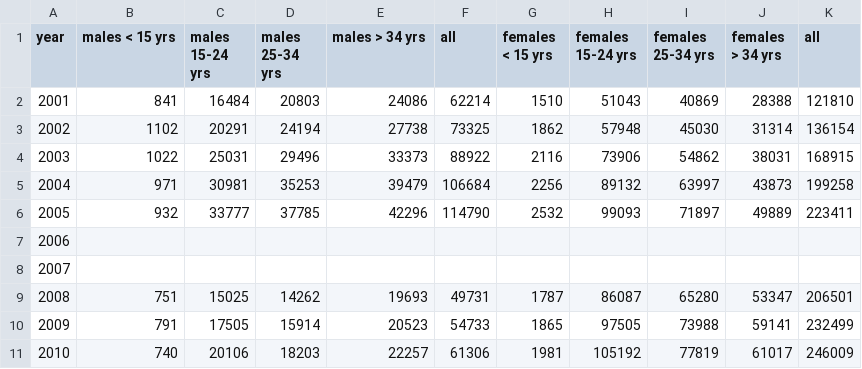
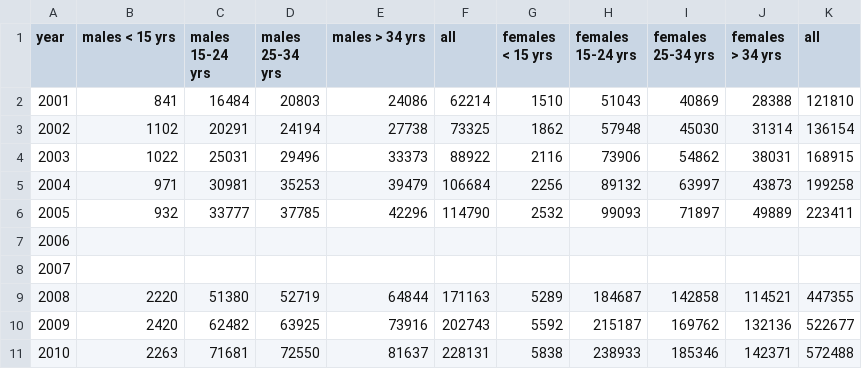
Before and after one commit to leftygray/Chlamydia_incidence_model, a CSV file: data/tests.csv, drawn as a sheet; only a part is shown; the diff covers the shown part only.

```diff
--- a/data/tests.csv
+++ b/data/tests.csv
@@ -8,4 +8,4 @@ year,males < 15 yrs,males 15-24 yrs,males 25-34 yrs,males > 34 yrs,all,females <
 2007,,,,,,,,,,
-2008,751,15025,14262,19693,49731,1787,86087,65280,53347,206501
-2009,791,17505,15914,20523,54733,1865,97505,73988,59141,232499
-2010,740,20106,18203,22257,61306,1981,105192,77819,61017,246009
+2008,2220,51380,52719,64844,171163,5289,184687,142858,114521,447355
+2009,2420,62482,63925,73916,202743,5592,215187,169762,132136,522677
+2010,2263,71681,72550,81637,228131,5838,238933,185346,142371,572488
```
Also changed, not shown: 40 edited cells elsewhere in this file.
